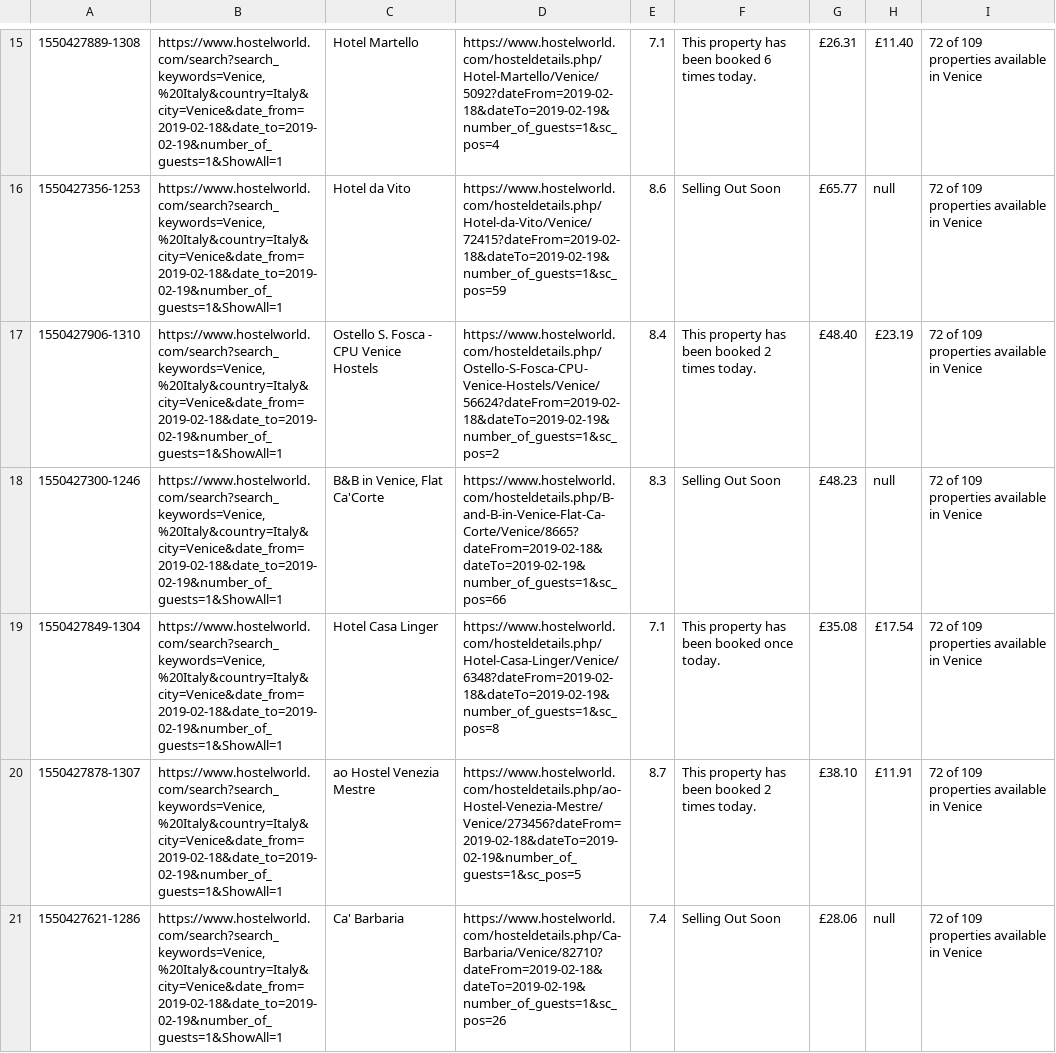
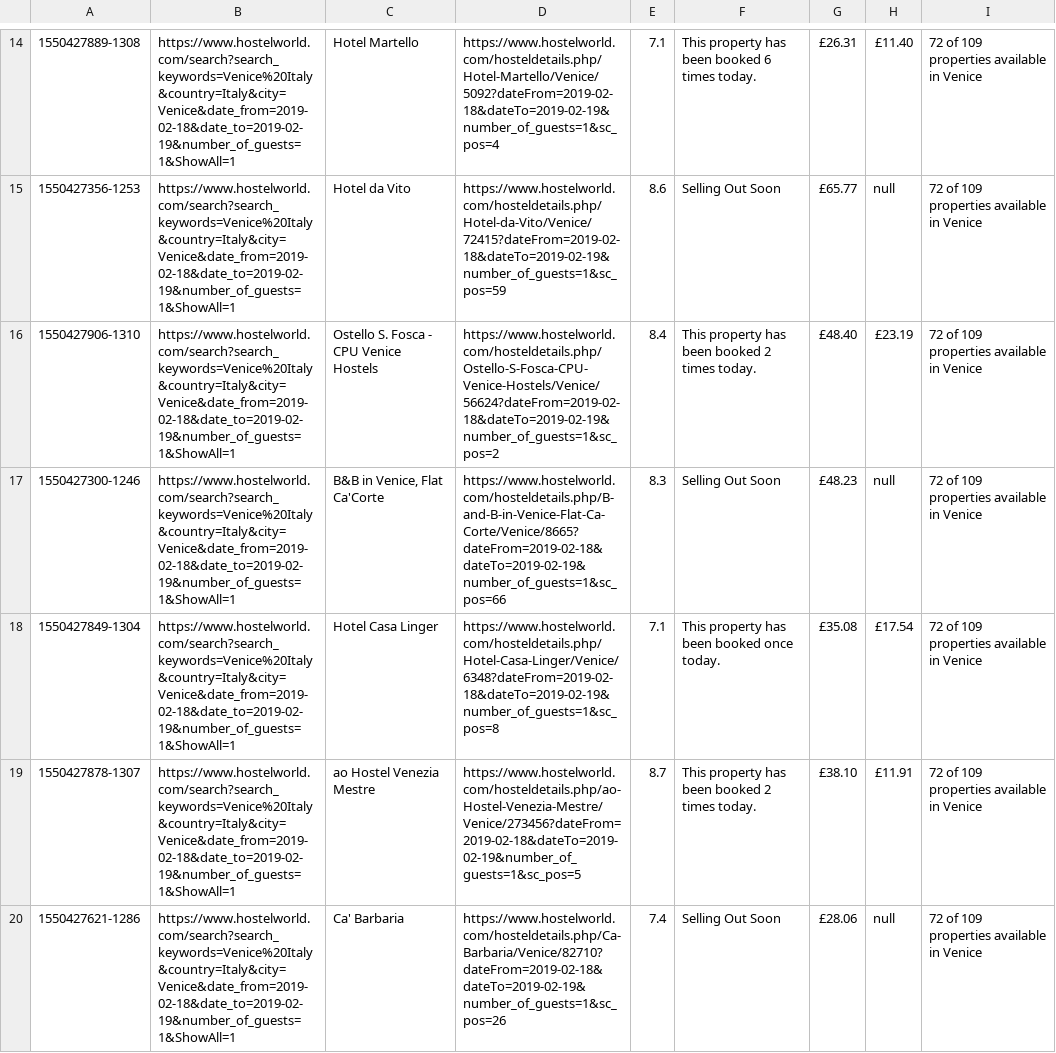
Before and after one commit to 123samueld/Data_Purifier, a CSV file: Test_Data_Folder/19/02.19/17.02.19/venice.csv, drawn as a sheet; only a part is shown, gaps mark what is left out; addresses are those after the commit; the diff covers the shown part only; the diff names each change by its address in the sheet, - before the commit and + after, or states it on an @@ line.

```diff
--- a/Test_Data_Folder/19/02.19/17.02.19/venice.csv
+++ b/Test_Data_Folder/19/02.19/17.02.19/venice.csv
-B14:B20: https://www.hostelworld.com/search?search_keywords=Venice,%20Italy&country=Italy&city=Venice&date_from=2019-02-18&date_to=2019-02-19&number_of_guests=1&ShowAll=1
+B14:B20: https://www.hostelworld.com/search?search_keywords=Venice%20Italy&country=Italy&city=Venice&date_from=2019-02-18&date_to=2019-02-19&number_of_guests=1&ShowAll=1
```
Also changed, not shown: 1 removed row and 65 edited cells elsewhere in this file, Test_Data_Folder/19/01.19/04.01.19/miami.csv, Test_Data_Folder/19/01.19/16.01.19/miami.csv, 16 other files.
